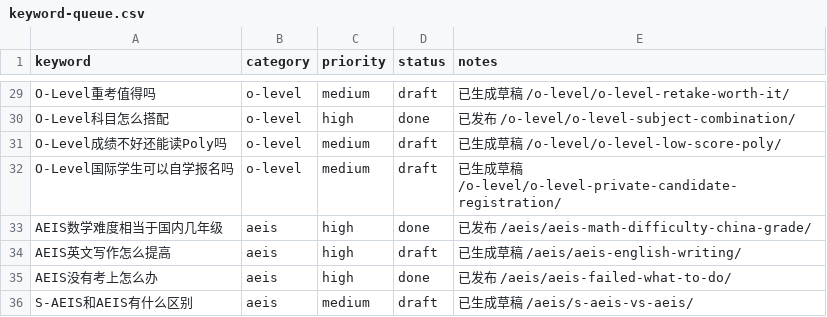
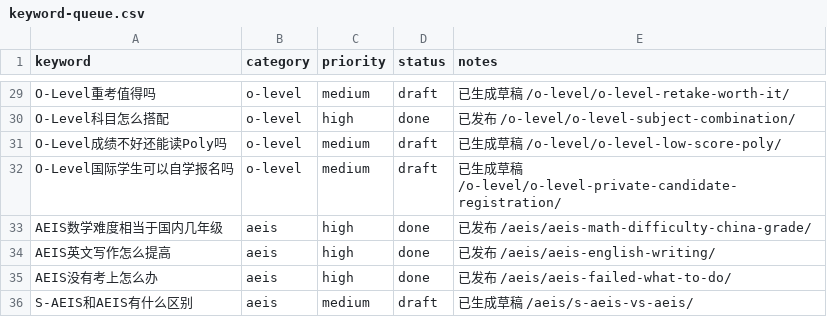
Before and after one commit to wysin808-dot/seda-website, a CSV file: content/keyword-queue.csv, drawn as a sheet; only a part is shown, gaps mark what is left out.

Commit message:
content: AEIS英文写作怎么提高？评分标准、题型拆解与分阶段备考时间线 — 6张表+8FAQ拆解写作提分策略

```diff
--- a/content/keyword-queue.csv
+++ b/content/keyword-queue.csv
@@ -33,3 +33,3 @@ O-Level国际学生可以自学报名吗,o-level,medium,draft,已生成草稿 /o
 AEIS数学难度相当于国内几年级,aeis,high,done,已发布 /aeis/aeis-math-difficulty-china-grade/
-AEIS英文写作怎么提高,aeis,high,draft,已生成草稿 /aeis/aeis-english-writing/
+AEIS英文写作怎么提高,aeis,high,done,已发布 /aeis/aeis-english-writing/
 AEIS没有考上怎么办,aeis,high,done,已发布 /aeis/aeis-failed-what-to-do/
```
Also changed, not shown: 3 other files.
